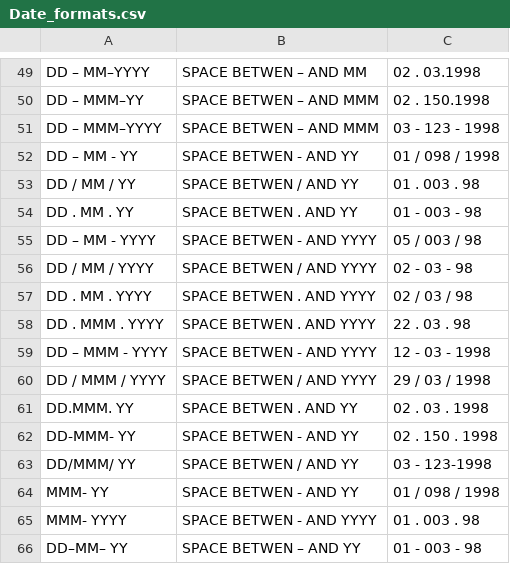
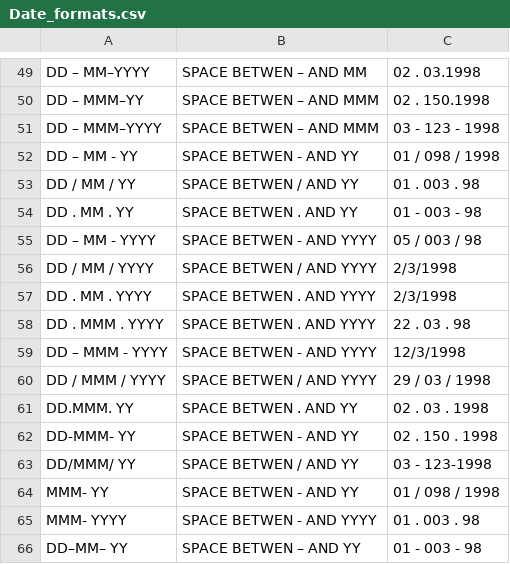
Before and after one commit to Lawlite0/Python-Data-Cleaning, a CSV file: Date_formats.csv, drawn as a sheet; only a part is shown, gaps mark what is left out; the diff covers the shown part only.

```diff
--- a/Date_formats.csv
+++ b/Date_formats.csv
@@ -55,6 +55,6 @@ DD . MM . YY,SPACE BETWEN .  AND YY,01 - 003 - 98
 DD – MM - YYYY,SPACE BETWEN -  AND YYYY,05 / 003 / 98
-DD / MM / YYYY,SPACE BETWEN /  AND YYYY,02 - 03 - 98
-DD . MM . YYYY,SPACE BETWEN .  AND YYYY,02 / 03 / 98
+DD / MM / YYYY,SPACE BETWEN /  AND YYYY,2/3/1998
+DD . MM . YYYY,SPACE BETWEN .  AND YYYY,2/3/1998
 DD . MMM . YYYY,SPACE BETWEN .  AND YYYY,22 . 03 . 98
-DD – MMM - YYYY,SPACE BETWEN -  AND YYYY,12 - 03 - 1998
+DD – MMM - YYYY,SPACE BETWEN -  AND YYYY,12/3/1998
 DD / MMM / YYYY,SPACE BETWEN /  AND YYYY,29 / 03 / 1998
```
Also changed, not shown: 12 edited cells elsewhere in this file, hr_testdata_noemp.csv, 2 other files.
